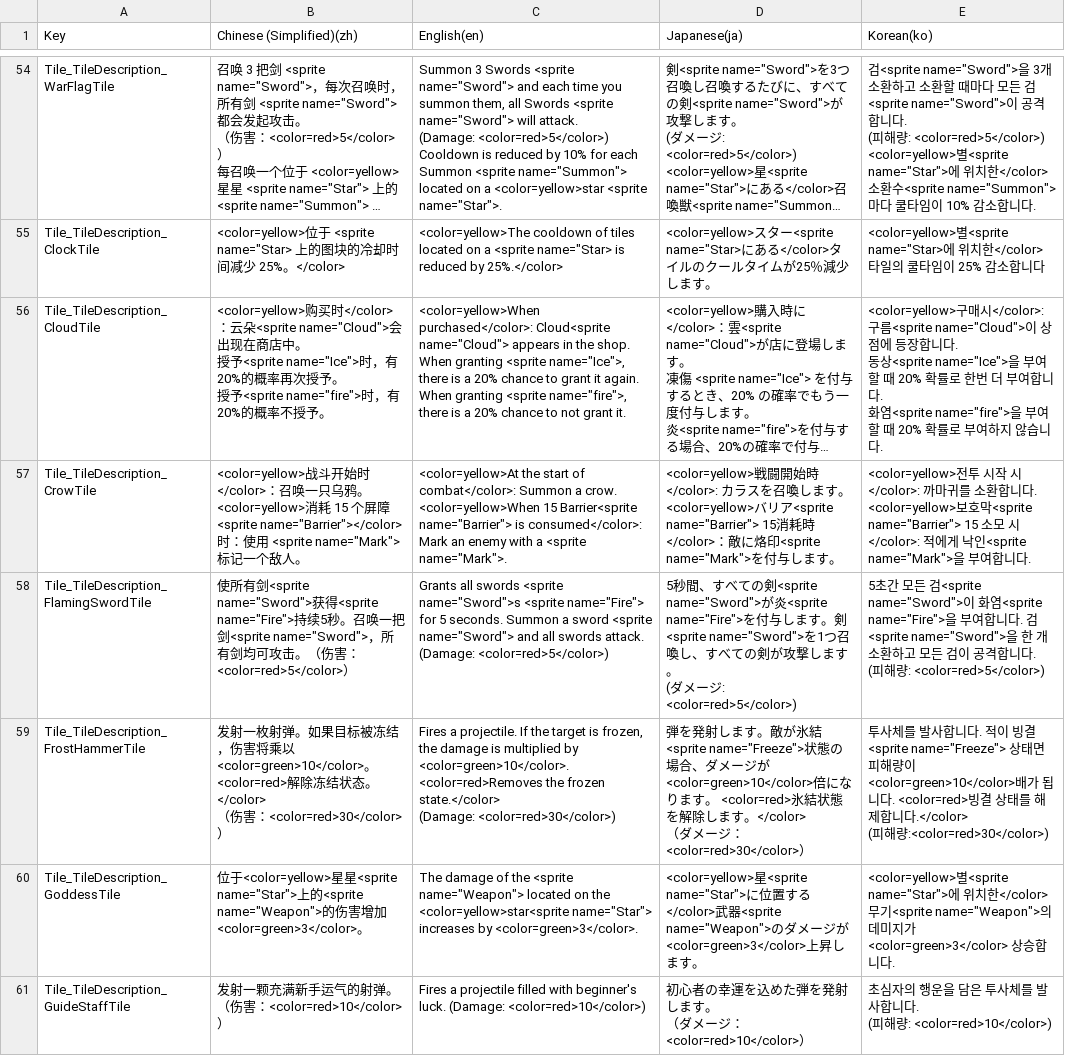
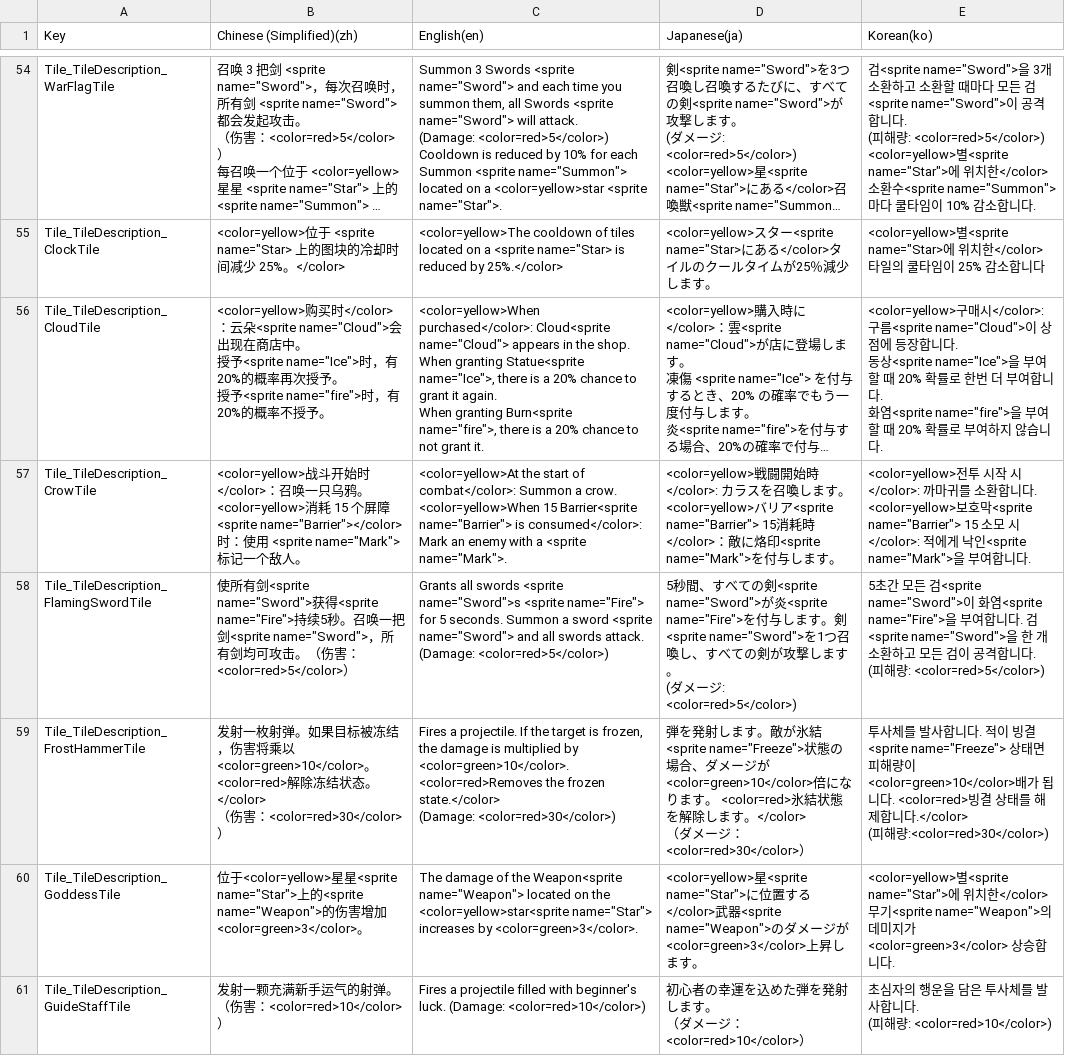
Before and after one commit to withdongyeong/EpicProject_Team1, a CSV file: Assets/@Cosmos/Localization/TextCSV/에픽프로젝트_로컬라이징.csv, drawn as a sheet; only a part is shown, gaps mark what is left out; long unchanged cells end in …; ↵ is a line break in a cell; the diff covers the shown part only; the diff names each change by its address in the sheet, - before the commit and + after, or states it on an @@ line.

```diff
--- a/Assets/@Cosmos/Localization/TextCSV/에픽프로젝트_로컬라이징.csv
+++ b/Assets/@Cosmos/Localization/TextCSV/에픽프로젝트_로컬라이징.csv
-C56 (English(en)): …When granting <sprite name="Ice">, there is a 20% chance to grant it again. ↵ When granting <sprite name="fire">, there…
+C56 (English(en)): …When granting Statue<sprite name="Ice">, there is a 20% chance to grant it again. ↵ When granting Burn<sprite name="fire">, there…
-C60 (English(en)): …of the <sprite name="Weapon"> located…
+C60 (English(en)): …of the Weapon<sprite name="Weapon"> located…
```
Also changed, not shown: 71 edited cells elsewhere in this file, 4 other files.
